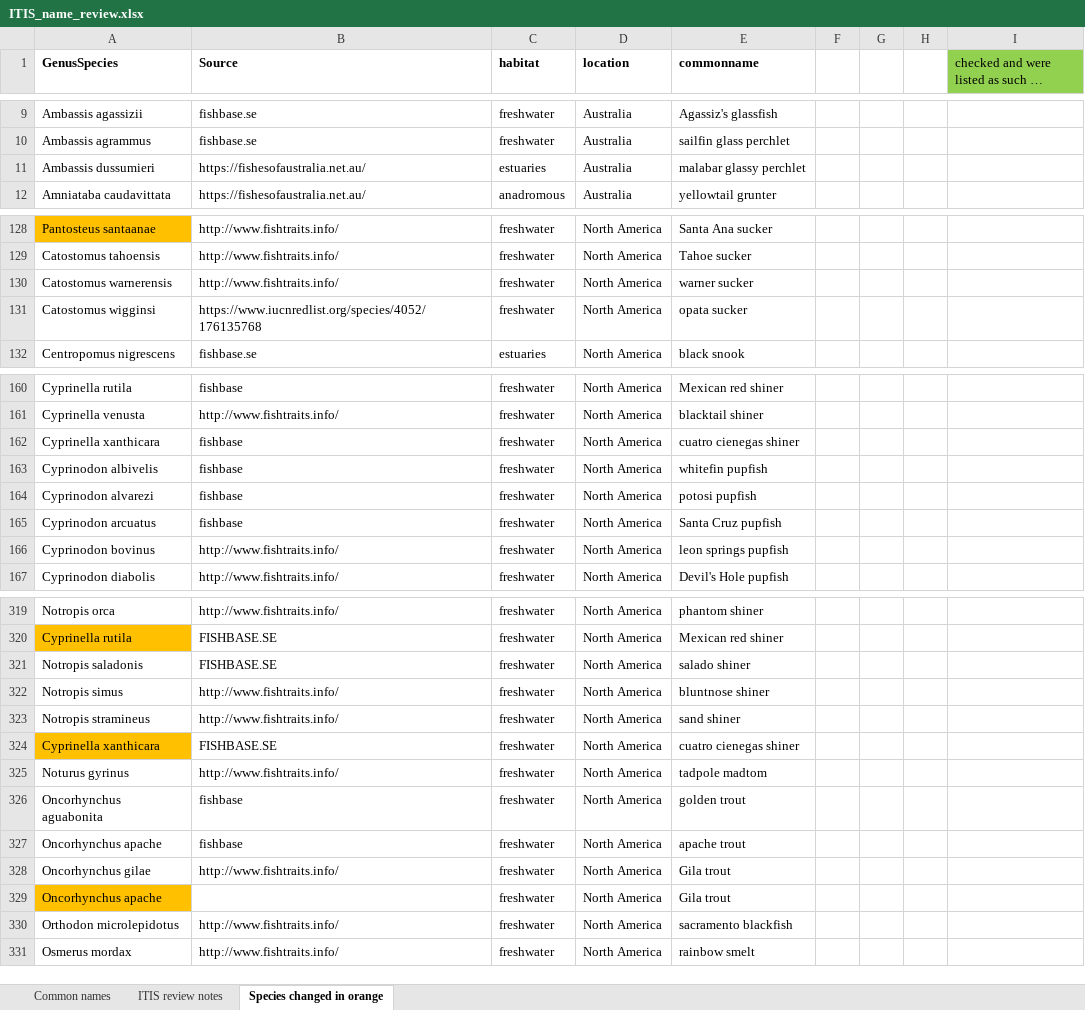
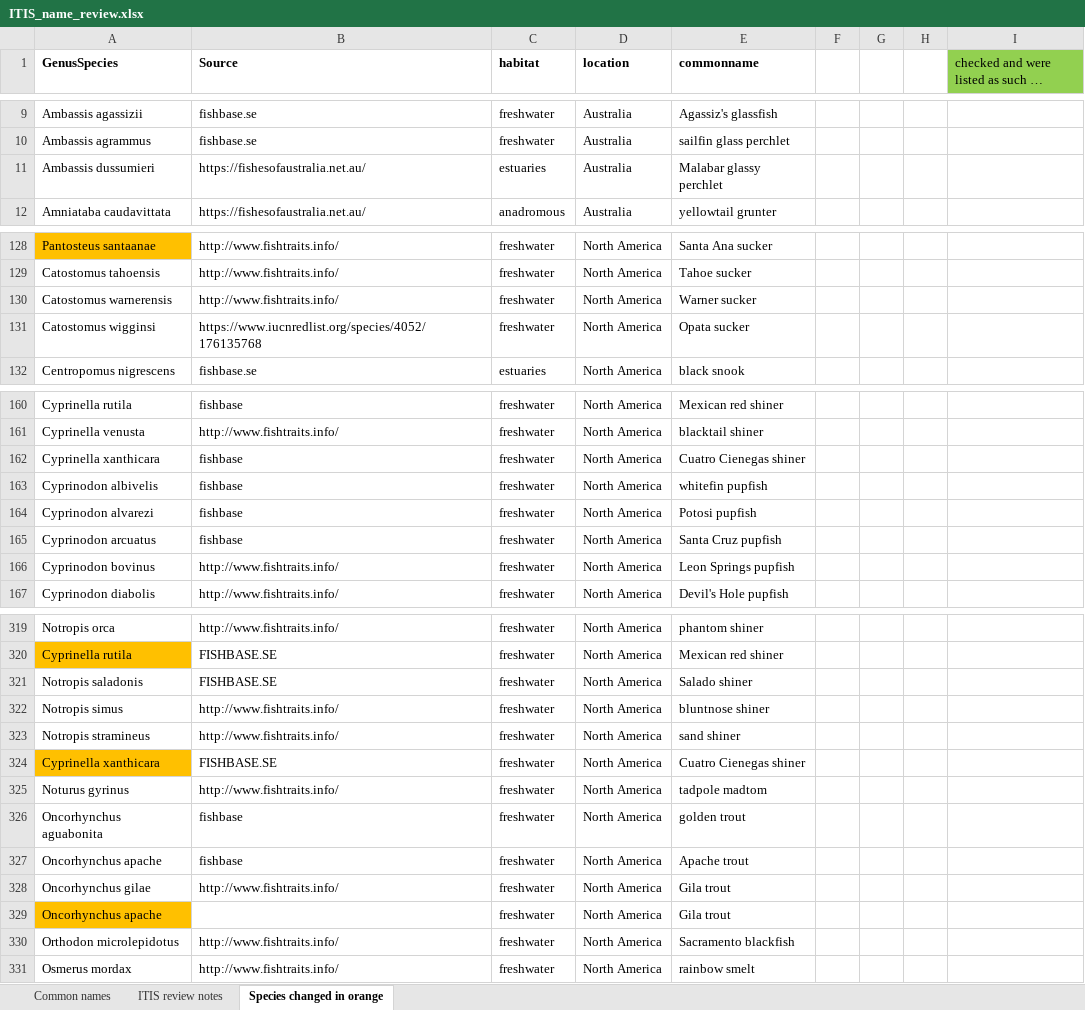
Before and after one commit to mlauck/crass-fish, an Excel workbook: Data/ITIS_name_review.xlsx, sheet Species changed in orange, drawn as a sheet; only a part is shown, gaps mark what is left out; long unchanged cells end in …; values as stored, in another font and other column widths than the file's, no borders; the diff covers the shown part only; the diff names each change by its address in the sheet, - before the commit and + after, or states it on an @@ line.

```diff
--- a/Data/ITIS_name_review.xlsx (sheet Species changed in orange)
+++ b/Data/ITIS_name_review.xlsx (sheet Species changed in orange)
-E11 (commonname): malabar glassy perchlet
+E11 (commonname): Malabar glassy perchlet
-E130 (commonname): warner sucker
+E130 (commonname): Warner sucker
-E131 (commonname): opata sucker
+E131 (commonname): Opata sucker
-E162 (commonname): cuatro cienegas shiner
+E162 (commonname): Cuatro Cienegas shiner
-E164 (commonname): potosi pupfish
+E164 (commonname): Potosi pupfish
-E166 (commonname): leon springs pupfish
+E166 (commonname): Leon Springs pupfish
-E321 (commonname): salado shiner
+E321 (commonname): Salado shiner
-E324 (commonname): cuatro cienegas shiner
+E324 (commonname): Cuatro Cienegas shiner
-E327 (commonname): apache trout
+E327 (commonname): Apache trout
-E330 (commonname): sacramento blackfish
+E330 (commonname): Sacramento blackfish
```
Also changed, not shown: 39 edited cells elsewhere in this sheet.
